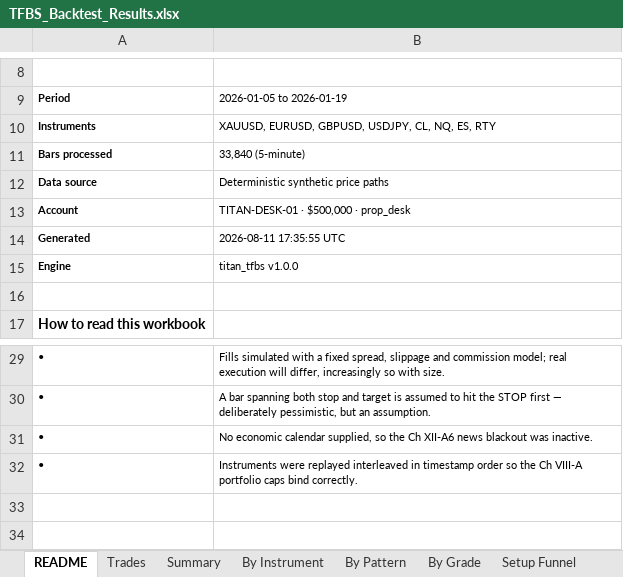
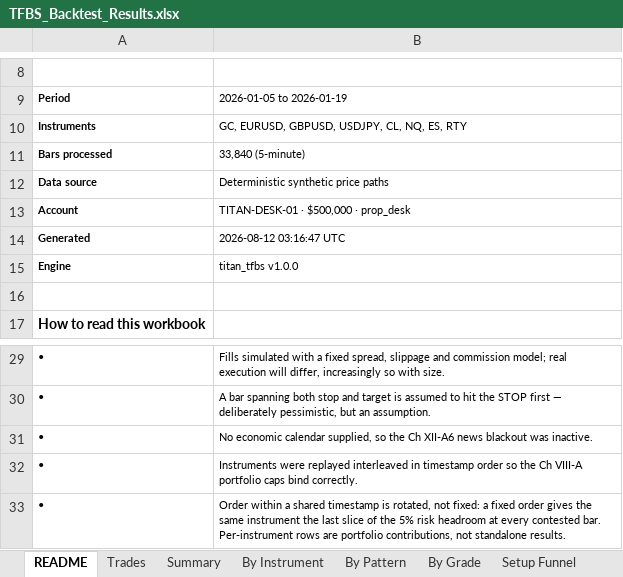
Before and after one commit to matthius-titanmarkets/algo-trading, an Excel workbook: reports/TFBS_Backtest_Results.xlsx, sheet README, drawn as a sheet; only a part is shown, gaps mark what is left out; values as stored, in another font and other column widths than the file's, no borders; the diff names each change by its address in the sheet, - before the commit and + after, or states it on an @@ line.

```diff
--- a/reports/TFBS_Backtest_Results.xlsx (sheet README)
+++ b/reports/TFBS_Backtest_Results.xlsx (sheet README)
-B10: XAUUSD, EURUSD, GBPUSD, USDJPY, CL, NQ, ES, RTY
+B10: GC, EURUSD, GBPUSD, USDJPY, CL, NQ, ES, RTY
-B14: 2026-08-11 17:35:55 UTC
+B14: 2026-08-12 03:16:47 UTC
+row 33: • | Order within a shared timestamp is rotated, not fixed: a fixed order gives the same instrument the last slice of the 5% risk headroom at every contested bar. Per-instrument rows are portfolio contributions, not standalone results.
```
Also changed, not shown: sheet Trades, sheet Equity Curve, sheet Setup Funnel, sheet Risk & Compliance, sheet By Instrument, sheet Summary, 14 other files.
